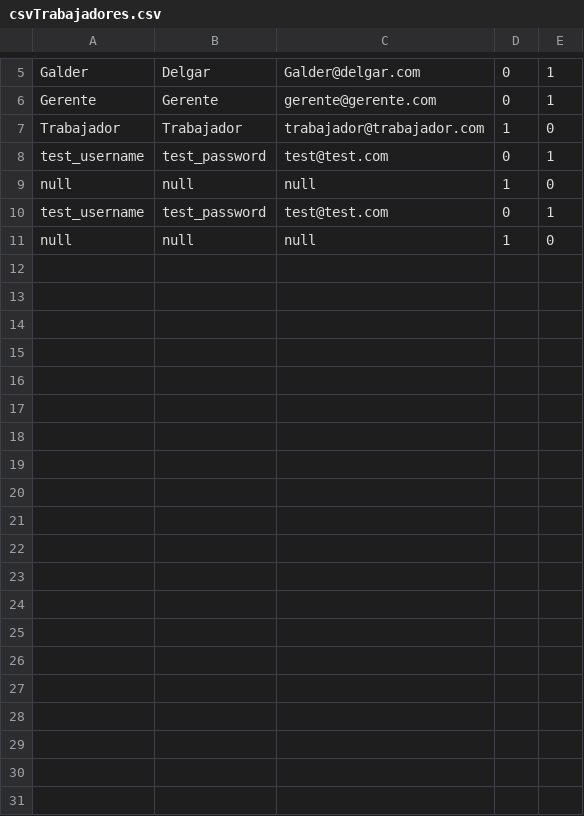
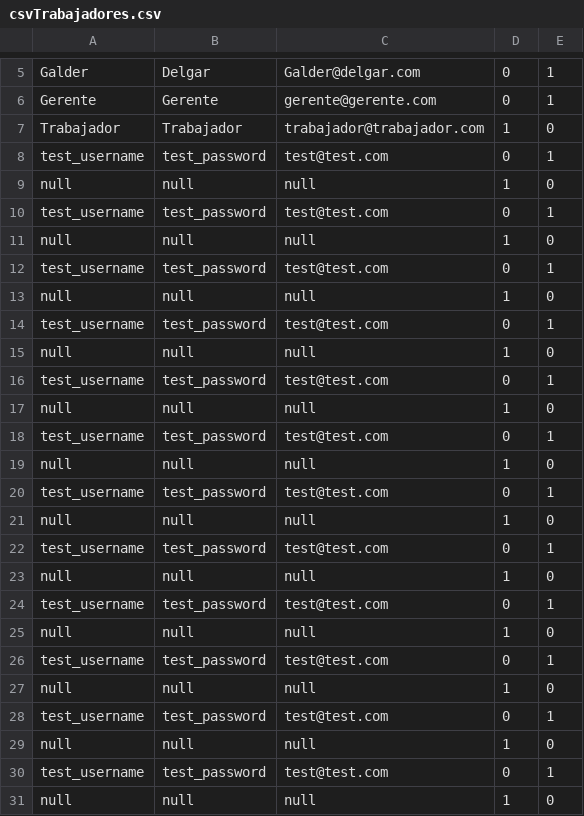
Before and after one commit to pedro-ariznavarreta/BSPQ-07, a CSV file: sql/csvTrabajadores.csv, drawn as a sheet; only a part is shown, gaps mark what is left out; the diff covers the shown part only; the diff names each change by its address in the sheet, - before the commit and + after, or states it on an @@ line.

```diff
--- a/sql/csvTrabajadores.csv
+++ b/sql/csvTrabajadores.csv
+row 12: test_username | test_password | test@test.com | 0 | 1
+row 13: null | null | null | 1 | 0
+row 14: test_username | test_password | test@test.com | 0 | 1
+row 15: null | null | null | 1 | 0
+row 16: test_username | test_password | test@test.com | 0 | 1
+row 17: null | null | null | 1 | 0
+row 18: test_username | test_password | test@test.com | 0 | 1
+row 19: null | null | null | 1 | 0
+row 20: test_username | test_password | test@test.com | 0 | 1
+row 21: null | null | null | 1 | 0
+row 22: test_username | test_password | test@test.com | 0 | 1
+row 23: null | null | null | 1 | 0
+row 24: test_username | test_password | test@test.com | 0 | 1
+row 25: null | null | null | 1 | 0
+row 26: test_username | test_password | test@test.com | 0 | 1
+row 27: null | null | null | 1 | 0
+row 28: test_username | test_password | test@test.com | 0 | 1
+row 29: null | null | null | 1 | 0
+row 30: test_username | test_password | test@test.com | 0 | 1
+row 31: null | null | null | 1 | 0
```
Also changed, not shown: 14 added rows elsewhere in this file, 3 other files.
